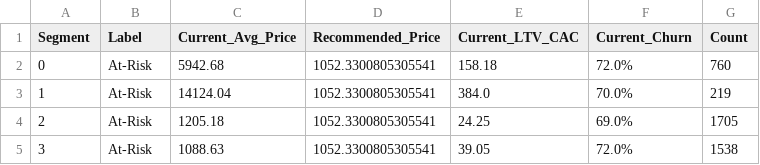
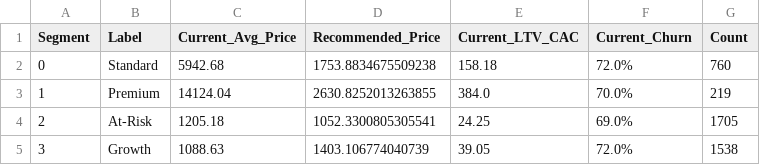
Before and after one commit to sanskritidabhade/SaaS-Pricing-Model-Selection-Using-Data-Science-Techniques, a CSV file: Notebooks/Optimization Results/segment_pricing_recommendations.csv, drawn as a sheet.

Commit message:
customer segmentation: segments labeling bug fix

```diff
--- a/Notebooks/Optimization Results/segment_pricing_recommendations.csv
+++ b/Notebooks/Optimization Results/segment_pricing_recommendations.csv
@@ -1,5 +1,5 @@
 Segment,Label,Current_Avg_Price,Recommended_Price,Current_LTV_CAC,Current_Churn,Count
-0,At-Risk,5942.68,1052.3300805305541,158.18,72.0%,760
-1,At-Risk,14124.04,1052.3300805305541,384.0,70.0%,219
+0,Standard,5942.68,1753.8834675509238,158.18,72.0%,760
+1,Premium,14124.04,2630.8252013263855,384.0,70.0%,219
 2,At-Risk,1205.18,1052.3300805305541,24.25,69.0%,1705
-3,At-Risk,1088.63,1052.3300805305541,39.05,72.0%,1538
+3,Growth,1088.63,1403.106774040739,39.05,72.0%,1538
```
Also changed, not shown: 3 other files.
